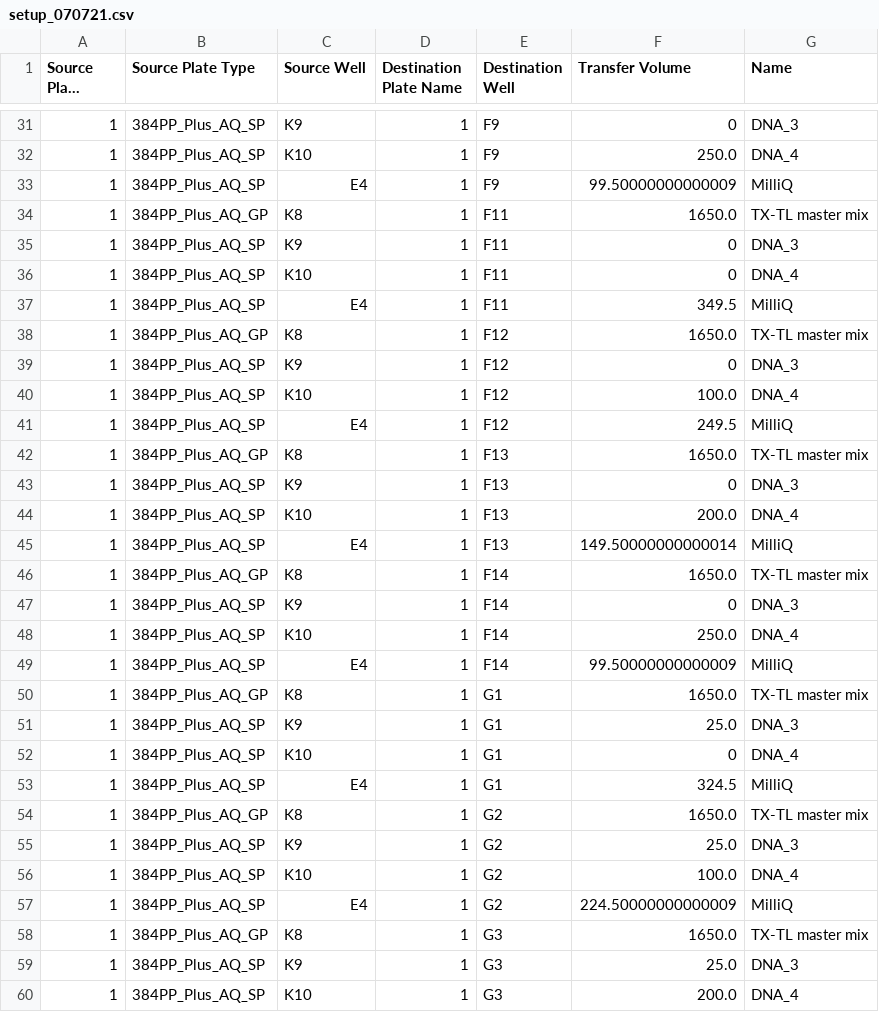
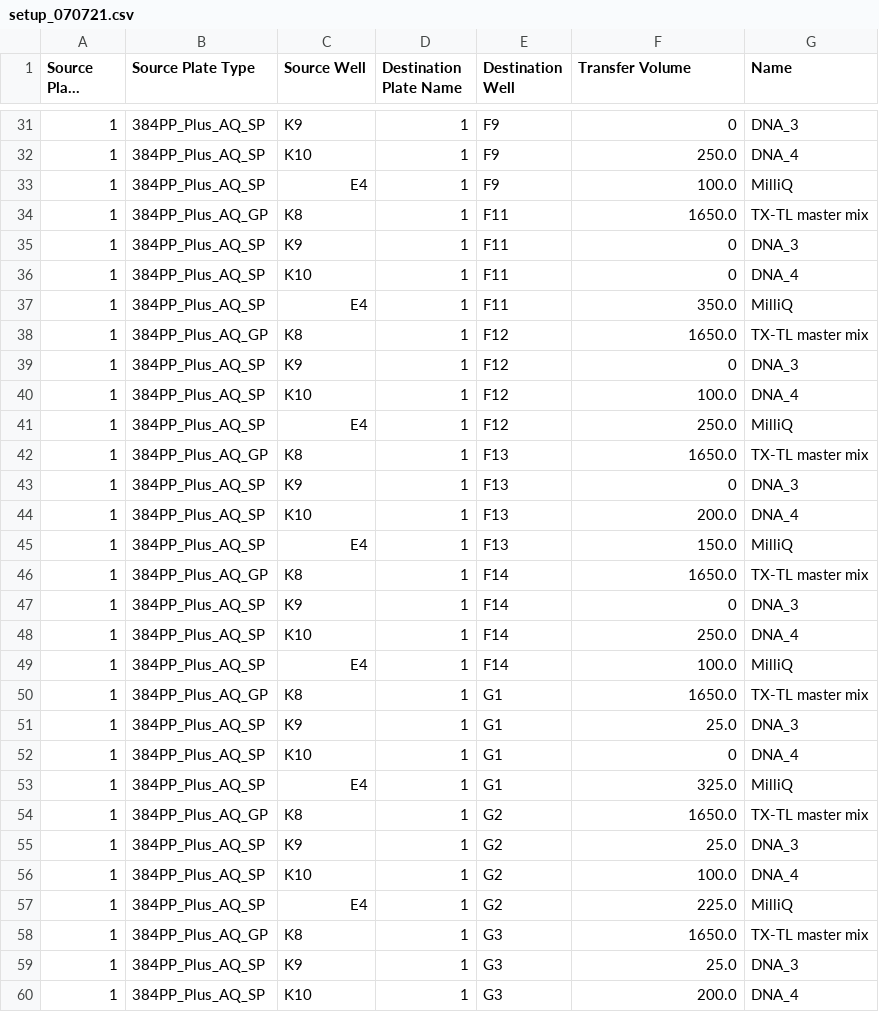
Before and after one commit to HN-lab/PyEcho, a CSV file: examples/generate_echo_setup_file/Outputs/example_3/setup_070721.csv, drawn as a sheet; only a part is shown, gaps mark what is left out; long unchanged cells end in …; the diff covers the shown part only; the diff names each change by its address in the sheet, - before the commit and + after, or states it on an @@ line.

```diff
--- a/examples/generate_echo_setup_file/Outputs/example_3/setup_070721.csv
+++ b/examples/generate_echo_setup_file/Outputs/example_3/setup_070721.csv
-F33 (Transfer Volume): 99.50000000000009
+F33 (Transfer Volume): 100.0
-F37 (Transfer Volume): 349.5
+F37 (Transfer Volume): 350.0
-F41 (Transfer Volume): 249.5
+F41 (Transfer Volume): 250.0
-F45 (Transfer Volume): 149.50000000000014
+F45 (Transfer Volume): 150.0
-F49 (Transfer Volume): 99.50000000000009
+F49 (Transfer Volume): 100.0
-F53 (Transfer Volume): 324.5
+F53 (Transfer Volume): 325.0
-F57 (Transfer Volume): 224.50000000000009
+F57 (Transfer Volume): 225.0
```
Also changed, not shown: 41 edited cells elsewhere in this file, 2 other files.
